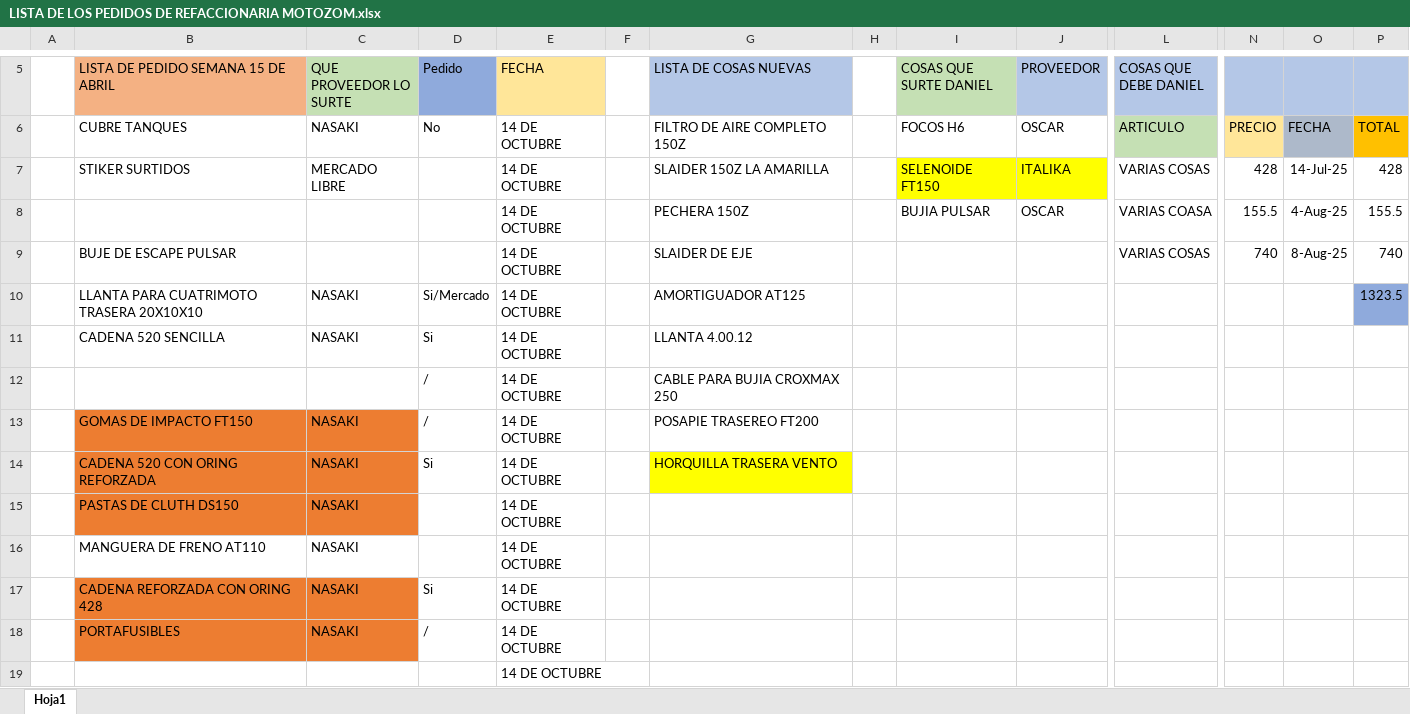
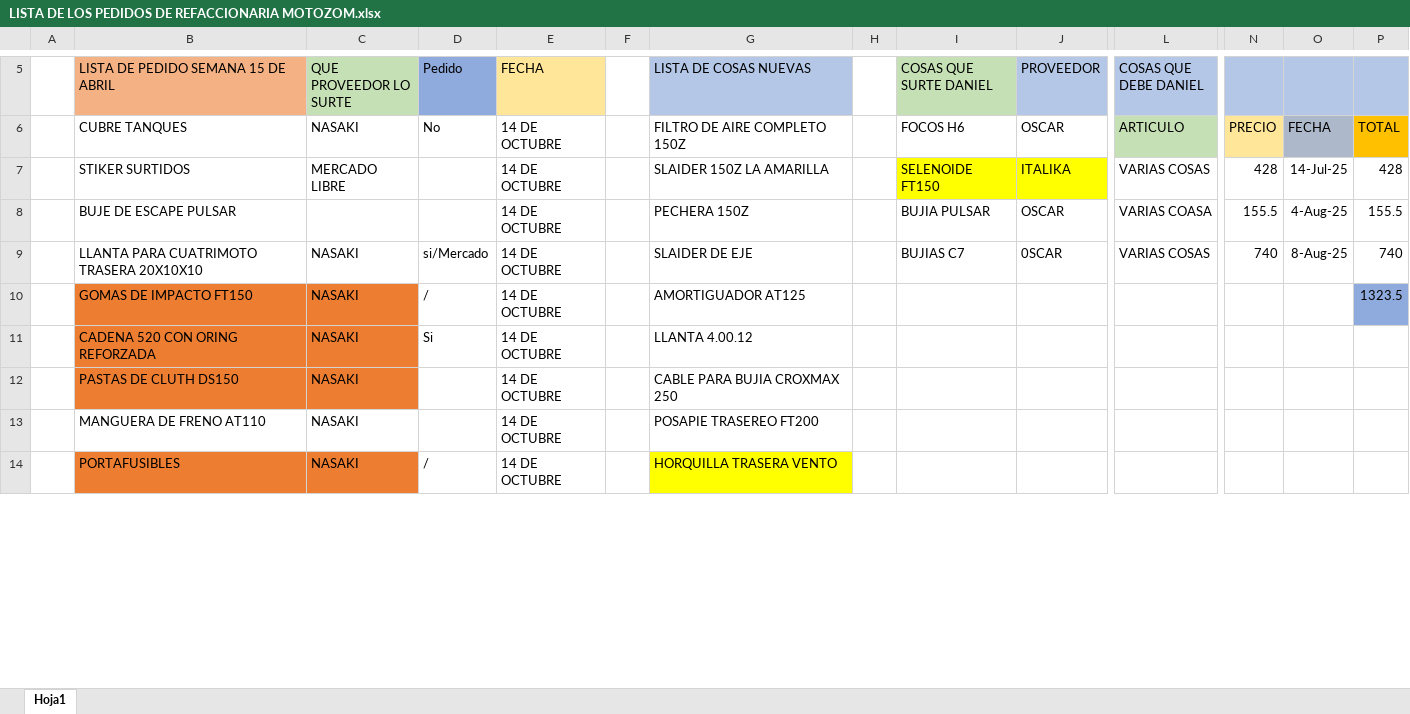
Before and after one commit to MotoZom/Motozom, an Excel workbook: cosas por pedir/LISTA DE LOS PEDIDOS DE REFACCIONARIA MOTOZOM.xlsx, sheet Hoja1, drawn as a sheet; only a part is shown, gaps mark what is left out; values as stored, in another font and other column widths than the file's, no borders; removed rows and columns are numbered as before the commit, all else as after; rows hold the shown columns only; the diff covers the shown part only; the diff names each change by its address in the sheet, - before the commit and + after, or states it on an @@ line.

Commit message:
cosas por pedir

```diff
--- a/cosas por pedir/LISTA DE LOS PEDIDOS DE REFACCIONARIA MOTOZOM.xlsx (sheet Hoja1)
+++ b/cosas por pedir/LISTA DE LOS PEDIDOS DE REFACCIONARIA MOTOZOM.xlsx (sheet Hoja1)
-B8: (empty)
+B8: BUJE DE ESCAPE PULSAR
-row 9:  | BUJE DE ESCAPE PULSAR |  |  | 14 DE OCTUBRE |  | SLAIDER DE EJE |  |  |  | VARIAS COSAS | 740 | 8-Aug-25 | 740
-D9 (Pedido): Si/Mercado
+D9 (Pedido): si/Mercado
-G9 (LISTA DE COSAS NUEVAS): AMORTIGUADOR AT125
+G9 (LISTA DE COSAS NUEVAS): SLAIDER DE EJE
-I9 (COSAS QUE SURTE DANIEL): (empty)
+I9 (COSAS QUE SURTE DANIEL): BUJIAS C7
-J9 (PROVEEDOR): (empty)
+J9 (PROVEEDOR): 0SCAR
-L9 (COSAS QUE DEBE DANIEL): (empty)
+L9 (COSAS QUE DEBE DANIEL): VARIAS COSAS
-N9: (empty)
+N9: 740
-O9: (empty)
+O9: 8-Aug-25
-P9: 1323.5
+P9: 740
-P9 fill: #8FAADC
+P9 fill: none
-row 11:  | CADENA 520 SENCILLA | NASAKI | Si | 14 DE OCTUBRE |  | LLANTA 4.00.12
-row 12:  |  |  | / | 14 DE OCTUBRE |  | CABLE PARA BUJIA CROXMAX 250
-G10 (LISTA DE COSAS NUEVAS): POSAPIE TRASEREO FT200
+G10 (LISTA DE COSAS NUEVAS): AMORTIGUADOR AT125
-P10: (empty)
+P10: 1323.5
-P10 fill: none
+P10 fill: #8FAADC
-G11 (LISTA DE COSAS NUEVAS): HORQUILLA TRASERA VENTO
+G11 (LISTA DE COSAS NUEVAS): LLANTA 4.00.12
-G11 fill: #FFFF00
+G11 fill: none
-G12 (LISTA DE COSAS NUEVAS): (empty)
+G12 (LISTA DE COSAS NUEVAS): CABLE PARA BUJIA CROXMAX 250
-G13 (LISTA DE COSAS NUEVAS): (empty)
+G13 (LISTA DE COSAS NUEVAS): POSAPIE TRASEREO FT200
-row 17:  | CADENA REFORZADA CON ORING 428 | NASAKI | Si | 14 DE OCTUBRE
-G14 (LISTA DE COSAS NUEVAS): (empty)
+G14 (LISTA DE COSAS NUEVAS): HORQUILLA TRASERA VENTO
-G14 fill: none
+G14 fill: #FFFF00
-row 19:  |  |  |  | 14 DE OCTUBRE
```
Also changed, not shown: 7 added rows, 5 removed rows, 1 edited cell and cell formats elsewhere in this sheet.
